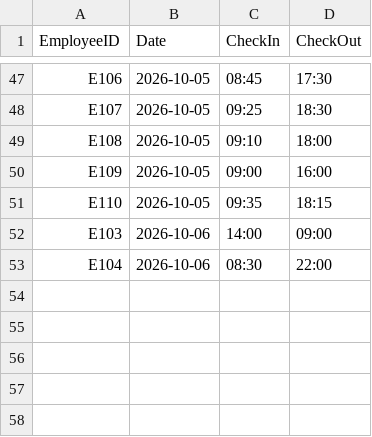
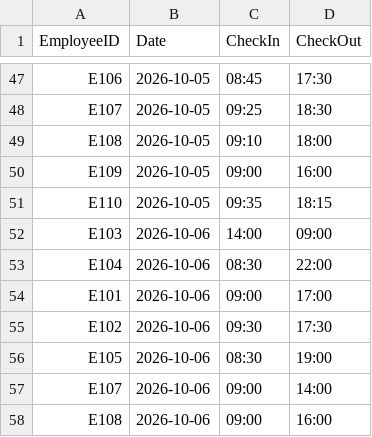
Before and after one commit to Keer922/employee-attendance-tracker, a CSV file: attendance.csv, drawn as a sheet; only a part is shown, gaps mark what is left out.

Commit message:
attendance.csv

```diff
--- a/attendance.csv
+++ b/attendance.csv
@@ -53 +53,6 @@ E103,2026-10-06,14:00,09:00
 E104,2026-10-06,08:30,22:00
+E101,2026-10-06,09:00,17:00
+E102,2026-10-06,09:30,17:30
+E105,2026-10-06,08:30,19:00
+E107,2026-10-06,09:00,14:00
+E108,2026-10-06,09:00,16:00
```
